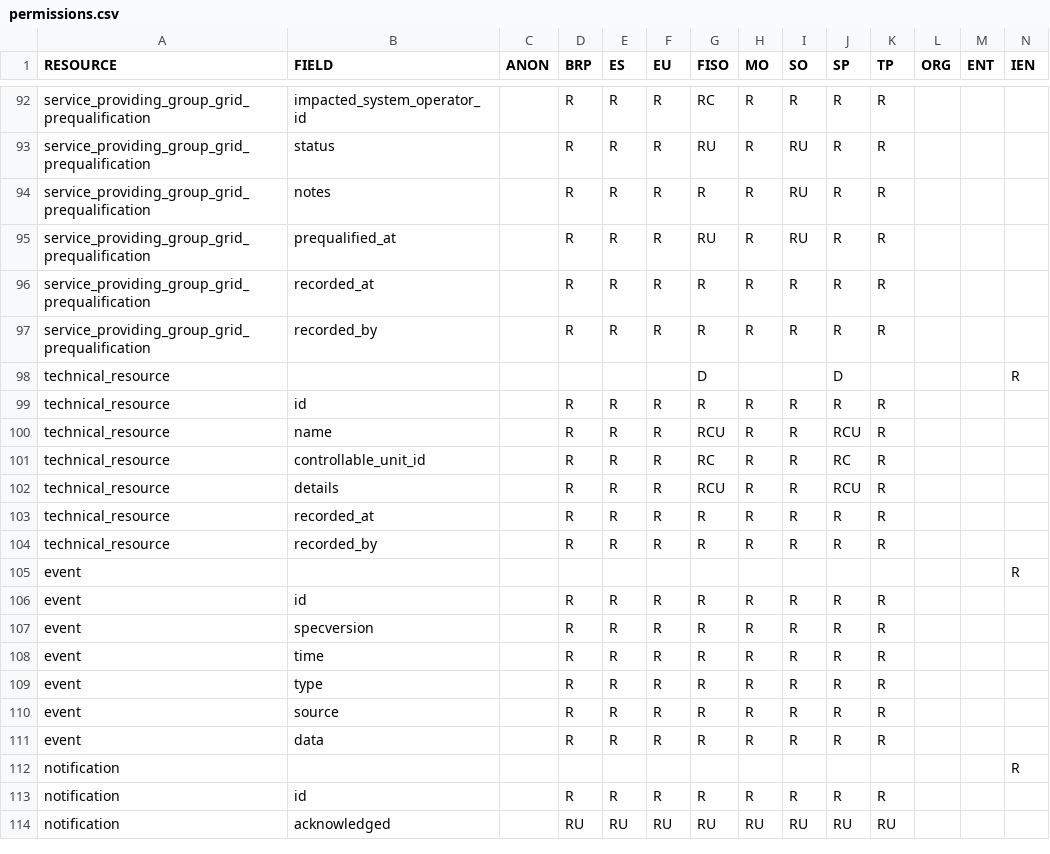
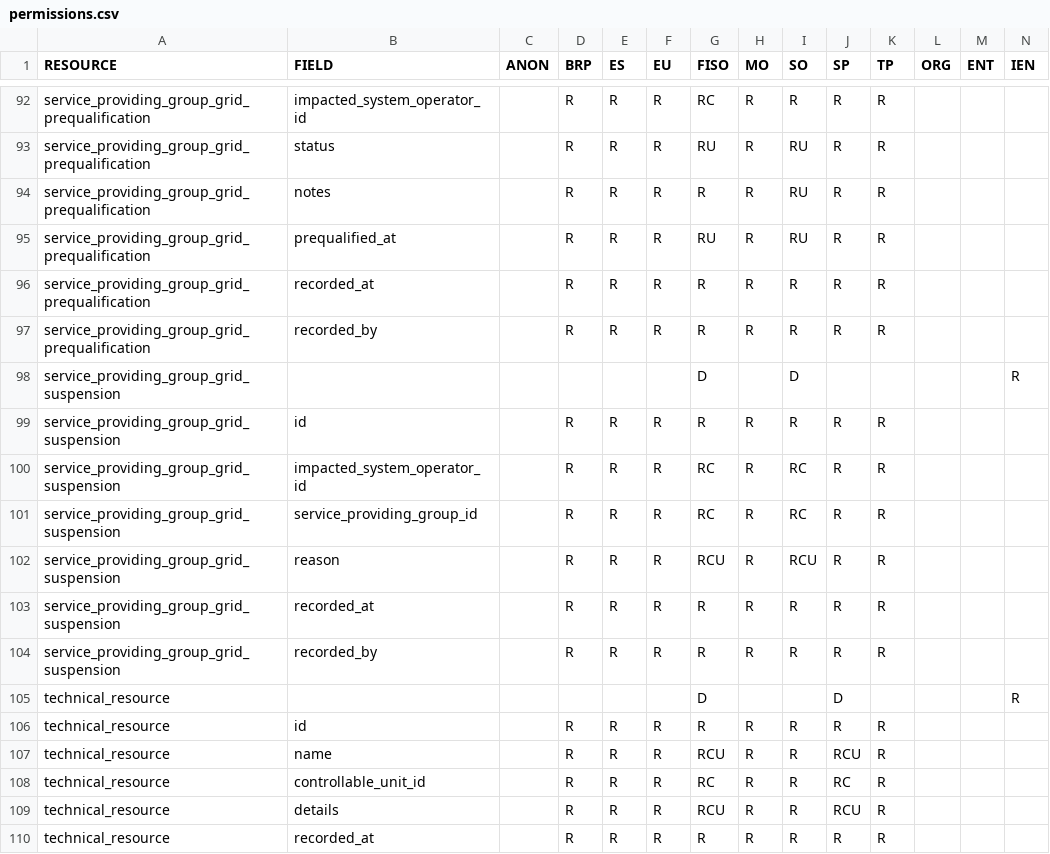
Before and after one commit to elhub/flex-information-system, a CSV file: local/input/permissions.csv, drawn as a sheet; only a part is shown, gaps mark what is left out; the shorter side is filled out with more unchanged rows.

Commit message:
feat: add SPG grid suspension resource (FLEX-760) (#321)

```diff
--- a/local/input/permissions.csv
+++ b/local/input/permissions.csv
@@ -97,2 +97,9 @@ service_providing_group_grid_prequalification;recorded_at;;R;R;R;R;R;R;R;R;;;
 service_providing_group_grid_prequalification;recorded_by;;R;R;R;R;R;R;R;R;;;
+service_providing_group_grid_suspension;;;;;;D;;D;;;;;R
+service_providing_group_grid_suspension;id;;R;R;R;R;R;R;R;R;;;
+service_providing_group_grid_suspension;impacted_system_operator_id;;R;R;R;RC;R;RC;R;R;;;
+service_providing_group_grid_suspension;service_providing_group_id;;R;R;R;RC;R;RC;R;R;;;
+service_providing_group_grid_suspension;reason;;R;R;R;RCU;R;RCU;R;R;;;
+service_providing_group_grid_suspension;recorded_at;;R;R;R;R;R;R;R;R;;;
+service_providing_group_grid_suspension;recorded_by;;R;R;R;R;R;R;R;R;;;
 technical_resource;;;;;;D;;;D;;;;R
```
Also changed, not shown: 40 other files.
